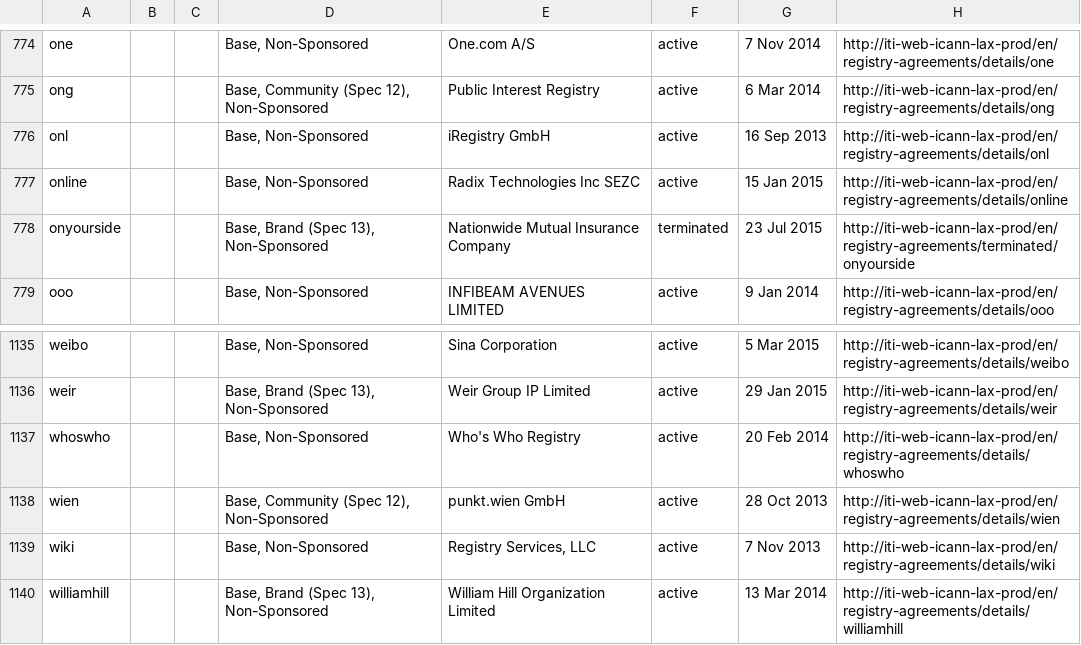
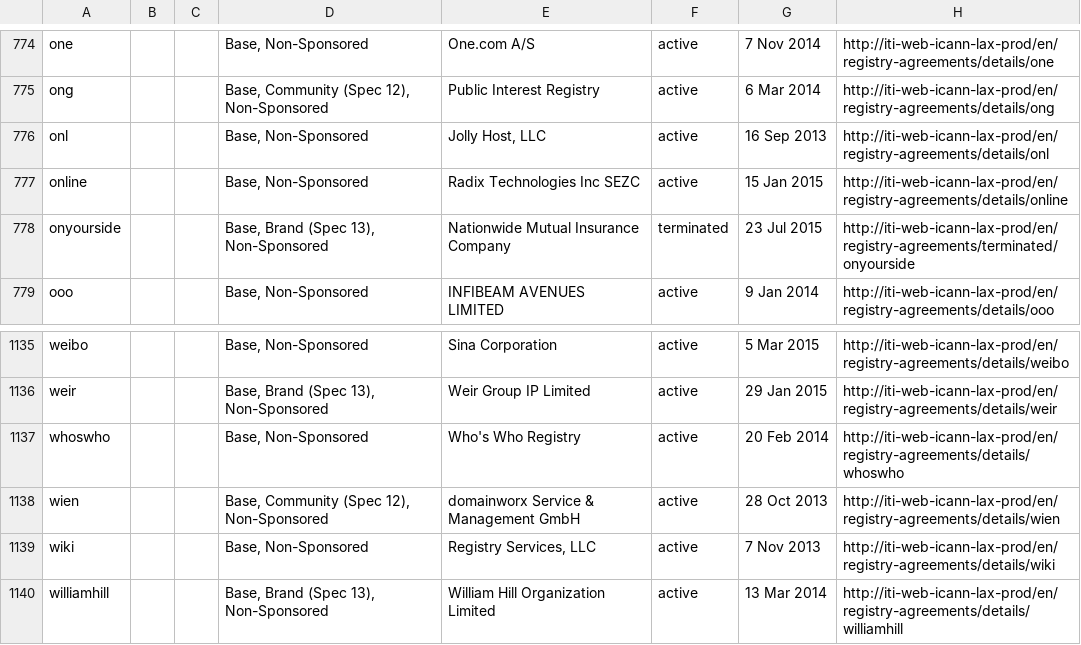
Before and after one commit to case/iana-data, a CSV file: data/source/icann-registry-agreement-table.csv, drawn as a sheet; only a part is shown, gaps mark what is left out.

```diff
--- a/data/source/icann-registry-agreement-table.csv
+++ b/data/source/icann-registry-agreement-table.csv
@@ -775,3 +775,3 @@
 "ong",,,"Base, Community (Spec 12), Non-Sponsored","Public Interest Registry","active","6 Mar 2014","http://iti-web-icann-lax-prod/en/registry-agreements/details/ong"
-"onl",,,"Base, Non-Sponsored","iRegistry GmbH","active","16 Sep 2013","http://iti-web-icann-lax-prod/en/registry-agreements/details/onl"
+"onl",,,"Base, Non-Sponsored","Jolly Host, LLC","active","16 Sep 2013","http://iti-web-icann-lax-prod/en/registry-agreements/details/onl"
 "online",,,"Base, Non-Sponsored","Radix Technologies Inc SEZC","active","15 Jan 2015","http://iti-web-icann-lax-prod/en/registry-agreements/details/online"
@@ -1137,3 +1137,3 @@
 "whoswho",,,"Base, Non-Sponsored","Who's Who Registry","active","20 Feb 2014","http://iti-web-icann-lax-prod/en/registry-agreements/details/whoswho"
-"wien",,,"Base, Community (Spec 12), Non-Sponsored","punkt.wien GmbH","active","28 Oct 2013","http://iti-web-icann-lax-prod/en/registry-agreements/details/wien"
+"wien",,,"Base, Community (Spec 12), Non-Sponsored","domainworx Service & Management GmbH","active","28 Oct 2013","http://iti-web-icann-lax-prod/en/registry-agreements/details/wien"
 "wiki",,,"Base, Non-Sponsored","Registry Services, LLC","active","7 Nov 2013","http://iti-web-icann-lax-prod/en/registry-agreements/details/wiki"
```
Also changed, not shown: 3 other files.
